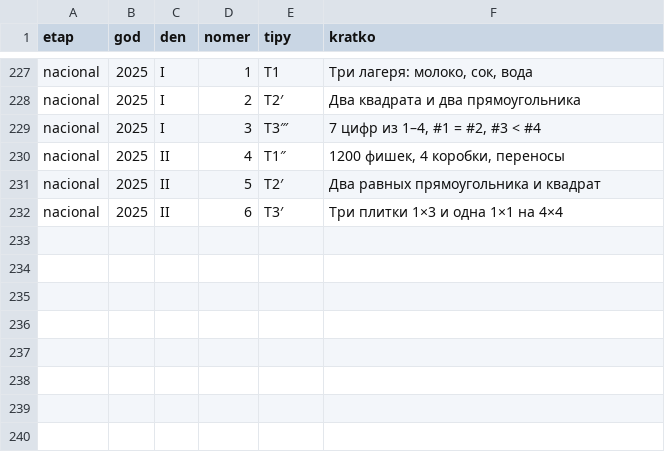
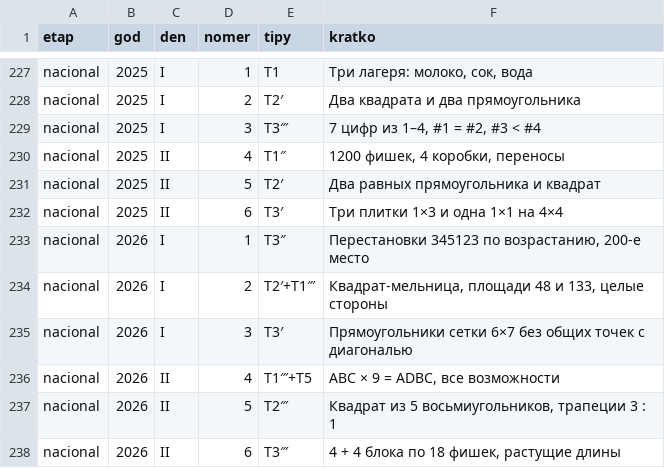
Before and after one commit to DmitryDubovikov/nandu, a CSV file: 26-27/nandu_level2/nandu_n2_klassifikaciya.csv, drawn as a sheet; only a part is shown, gaps mark what is left out.

```diff
--- a/26-27/nandu_level2/nandu_n2_klassifikaciya.csv
+++ b/26-27/nandu_level2/nandu_n2_klassifikaciya.csv
@@ -232 +232,7 @@ nacional,2025,II,5,Т2′,Два равных прямоугольника и к
 nacional,2025,II,6,Т3′,Три плитки 1×3 и одна 1×1 на 4×4
+nacional,2026,I,1,Т3″,"Перестановки 345123 по возрастанию, 200-е место"
+nacional,2026,I,2,Т2′+Т1‴,"Квадрат-мельница, площади 48 и 133, целые стороны"
+nacional,2026,I,3,Т3′,"Прямоугольники сетки 6×7 без общих точек с диагональю"
+nacional,2026,II,4,Т1‴+Т5,"ABC × 9 = ADBC, все возможности"
+nacional,2026,II,5,Т2‴,"Квадрат из 5 восьмиугольников, трапеции 3 : 1"
+nacional,2026,II,6,Т3‴,"4 + 4 блока по 18 фишек, растущие длины"
```
Also changed, not shown: 9 other files.
